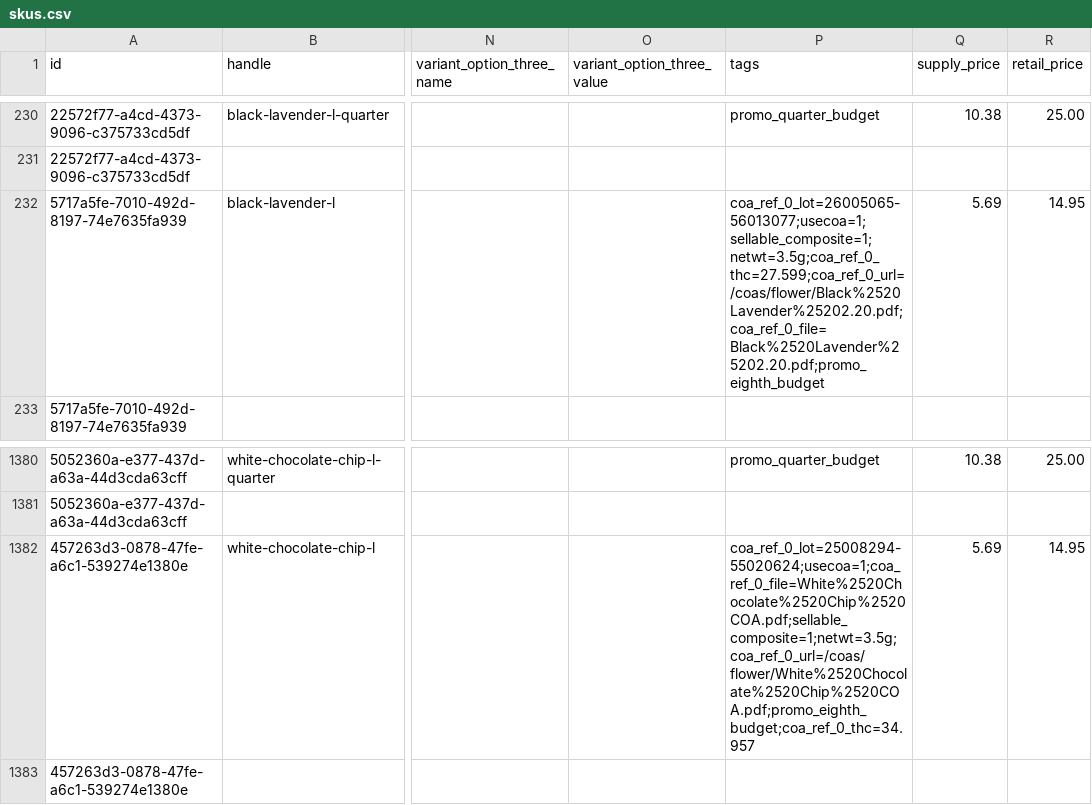
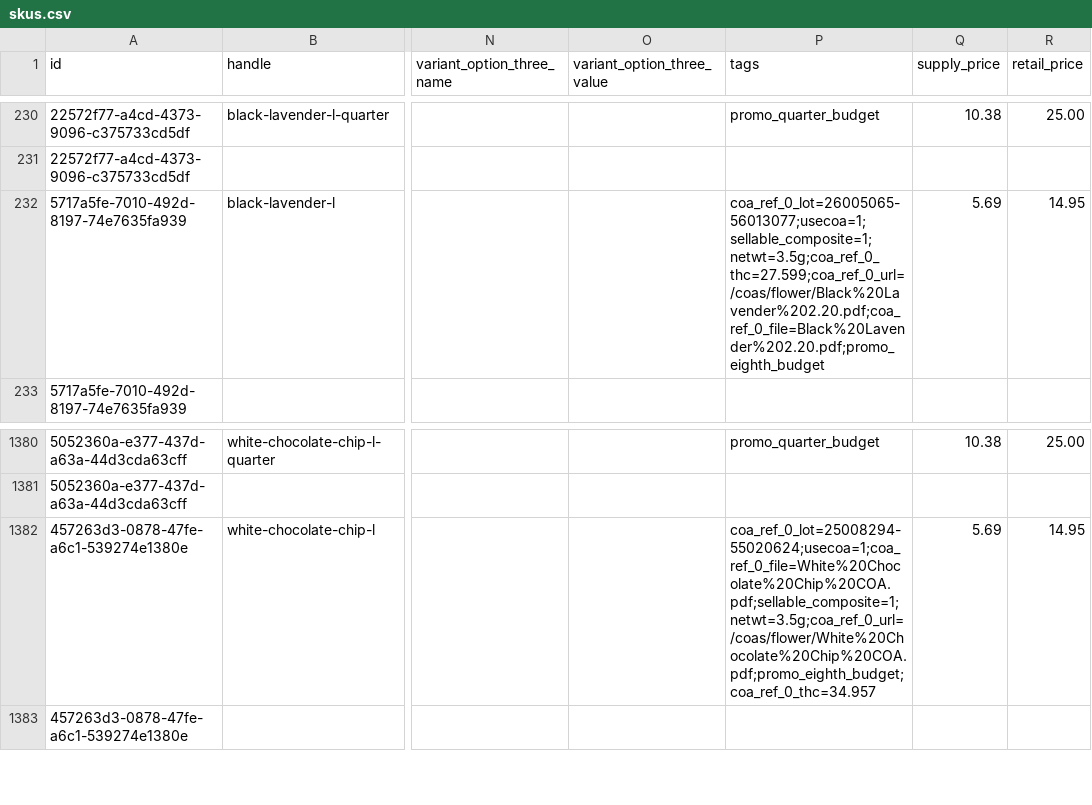
Before and after one commit to dreadknought/coa-directory, a CSV file: data/skus.csv, drawn as a sheet; only a part is shown, gaps mark what is left out; the diff names each change by its address in the sheet, - before the commit and + after, or states it on an @@ line.

Commit message:
Update COA data and assets build 20260919013846

```diff
--- a/data/skus.csv
+++ b/data/skus.csv
-P232 (tags): coa_ref_0_lot=26005065-56013077;usecoa=1;sellable_composite=1;netwt=3.5g;coa_ref_0_thc=27.599;coa_ref_0_url=/coas/flower/Black%2520Lavender%25202.20.pdf;coa_ref_0_file=Black%2520Lavender%25202.20.pdf;promo_eighth_budget
+P232 (tags): coa_ref_0_lot=26005065-56013077;usecoa=1;sellable_composite=1;netwt=3.5g;coa_ref_0_thc=27.599;coa_ref_0_url=/coas/flower/Black%20Lavender%202.20.pdf;coa_ref_0_file=Black%20Lavender%202.20.pdf;promo_eighth_budget
-P1382 (tags): coa_ref_0_lot=25008294-55020624;usecoa=1;coa_ref_0_file=White%2520Chocolate%2520Chip%2520COA.pdf;sellable_composite=1;netwt=3.5g;coa_ref_0_url=/coas/flower/White%2520Chocolate%2520Chip%2520COA.pdf;promo_eighth_budget;coa_ref_0_thc=34.957
+P1382 (tags): coa_ref_0_lot=25008294-55020624;usecoa=1;coa_ref_0_file=White%20Chocolate%20Chip%20COA.pdf;sellable_composite=1;netwt=3.5g;coa_ref_0_url=/coas/flower/White%20Chocolate%20Chip%20COA.pdf;promo_eighth_budget;coa_ref_0_thc=34.957
```
Also changed, not shown: 2 other files.
